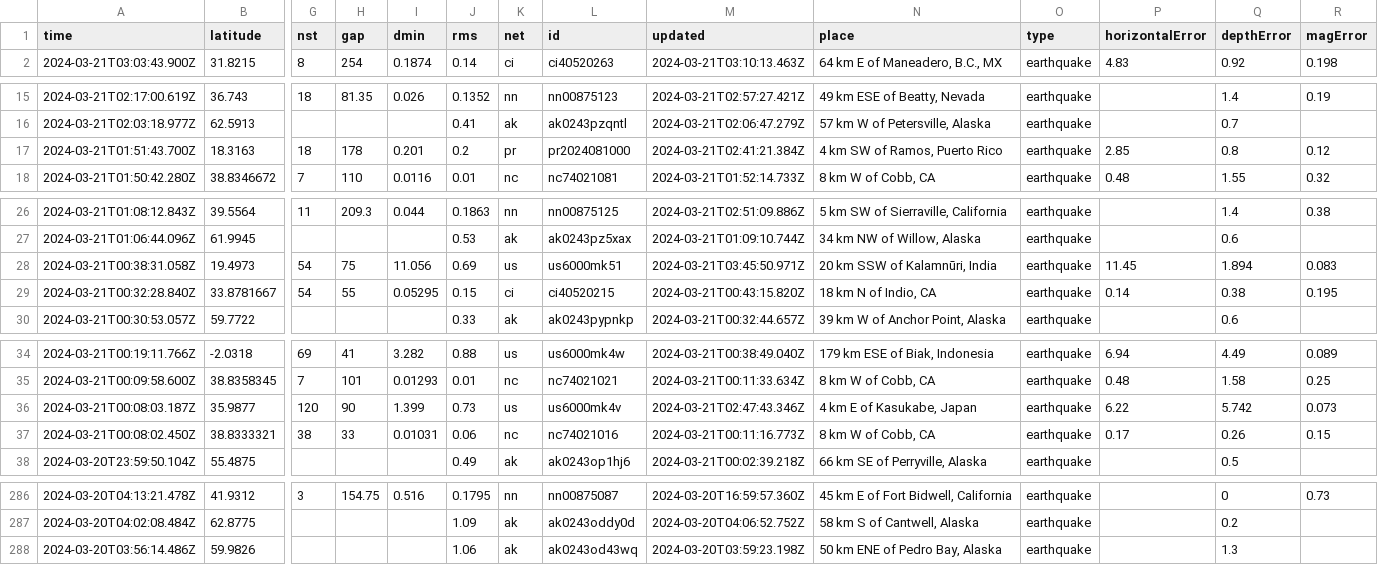
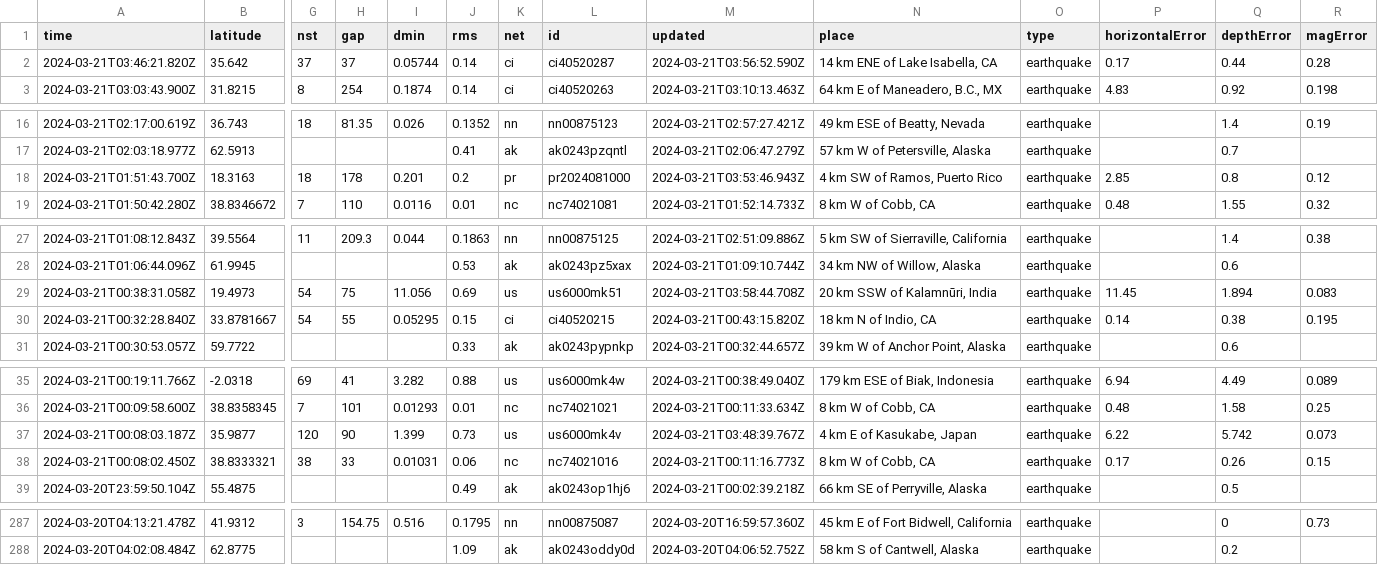
Before and after one commit to namakshenas/Github-Action-Data-Pipeline, a CSV file: usgs_current.csv, drawn as a sheet; only a part is shown, gaps mark what is left out; removed rows and columns are numbered as before the commit, all else as after; rows hold the shown columns only; the diff covers the shown part only; the diff names each change by its address in the sheet, - before the commit and + after, or states it on an @@ line.

Commit message:
Latest data: Thu Mar 21 03:59:54 UTC 2024

```diff
--- a/usgs_current.csv
+++ b/usgs_current.csv
+row 2: 2024-03-21T03:46:21.820Z | 35.642 | 37 | 37 | 0.05744 | 0.14 | ci | ci40520287 | 2024-03-21T03:56:52.590Z | 14 km ENE of Lake Isabella, CA | earthquake | 0.17 | 0.44 | 0.28
-M18 (updated): 2024-03-21T02:41:21.384Z
+M18 (updated): 2024-03-21T03:53:46.943Z
-M29 (updated): 2024-03-21T03:45:50.971Z
+M29 (updated): 2024-03-21T03:58:44.708Z
-M37 (updated): 2024-03-21T02:47:43.346Z
+M37 (updated): 2024-03-21T03:48:39.767Z
-row 288: 2024-03-20T03:56:14.486Z | 59.9826 |  |  |  | 1.06 | ak | ak0243od43wq | 2024-03-20T03:59:23.198Z | 50 km ENE of Pedro Bay, Alaska | earthquake |  | 1.3
```
Also changed, not shown: 1 edited cell elsewhere in this file.
